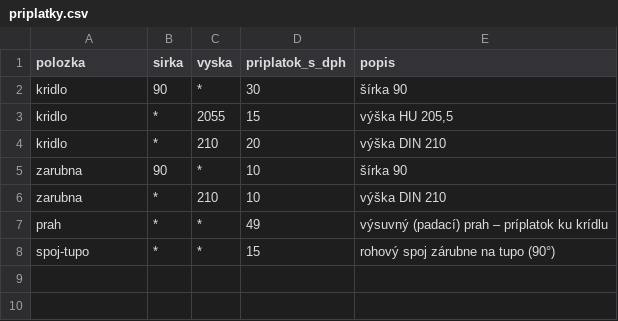
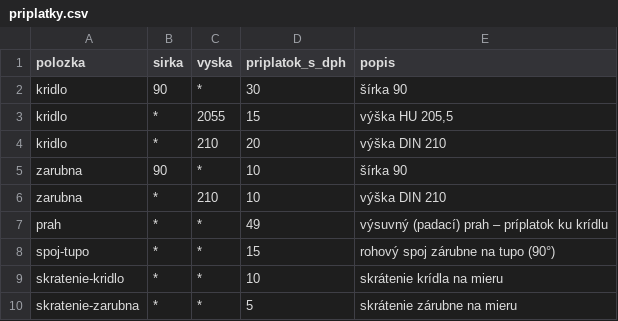
Before and after one commit to assa771/fortissima, a CSV file: _cennik/priplatky.csv, drawn as a sheet.

```diff
--- a/_cennik/priplatky.csv
+++ b/_cennik/priplatky.csv
@@ -8 +8,3 @@ prah;*;*;49;výsuvný (padací) prah – príplatok ku krídlu
 spoj-tupo;*;*;15;rohový spoj zárubne na tupo (90°)
+skratenie-kridlo;*;*;10;skrátenie krídla na mieru
+skratenie-zarubna;*;*;5;skrátenie zárubne na mieru
```
Also changed, not shown: 17 other files.
